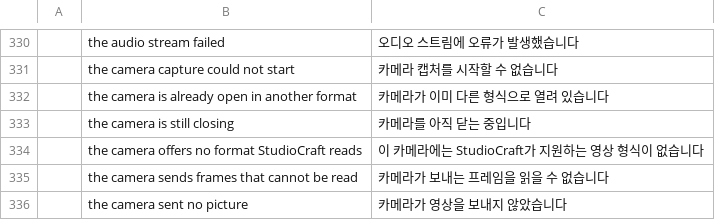
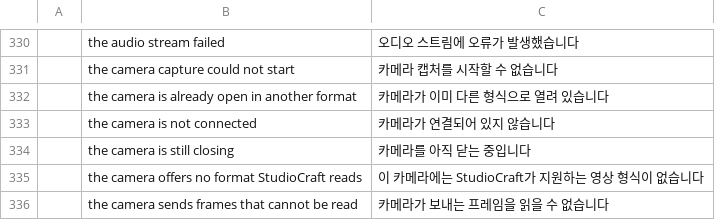
Before and after one commit to blamejs/StudioCraft, a TSV file: crates/ui-egui/i18n/locales/ko/studiocraft.tsv, drawn as a sheet; only a part is shown, gaps mark what is left out; the shorter side is filled out with more unchanged rows.

Commit message:
Camera: a camera plugged in or out shows up at once
On Windows and Linux, platform::camera::watch starts one thread that
waits for the system's device notices: a Windows Runtime device
watcher for video capture devices, and inotify on /dev for video
nodes. After each notice it lists the cameras again and, when the list
changed, publishes it with a new generation number.

A camera source reads the generation at every frame and the list only
when it changed. When the camera its capture opened is no longer
listed, the source drops the capture and clears its picture at once,
even when another camera with the same name stays. It opens a listed
camera that matches its setting at the next frame, or reports "the
camera is not connected" and waits until one is plugged in. A capture
now names the listed camera it chose (CameraCapture::camera).

The Properties window's device stamp hashes the published list instead
of listing the cameras. When the notices cannot be set up or stop
(the Windows watcher stops or aborts, or the /dev watch is removed),
the watch publishes no list and sources reopen their camera every 2
seconds as before. macOS keeps the 2 second retry.

```diff
--- a/crates/ui-egui/i18n/locales/ko/studiocraft.tsv
+++ b/crates/ui-egui/i18n/locales/ko/studiocraft.tsv
@@ -332,2 +332,3 @@
 	the camera is already open in another format	카메라가 이미 다른 형식으로 열려 있습니다
+	the camera is not connected	카메라가 연결되어 있지 않습니다
 	the camera is still closing	카메라를 아직 닫는 중입니다
```
Also changed, not shown: crates/ui-egui/i18n/locales/ar/studiocraft.tsv, crates/ui-egui/i18n/locales/de/studiocraft.tsv, 25 other files.
